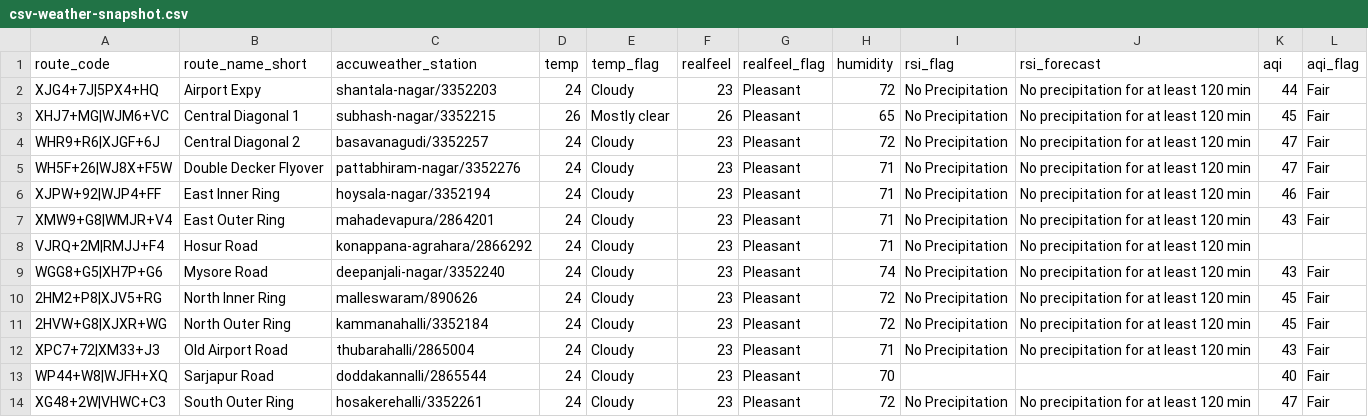
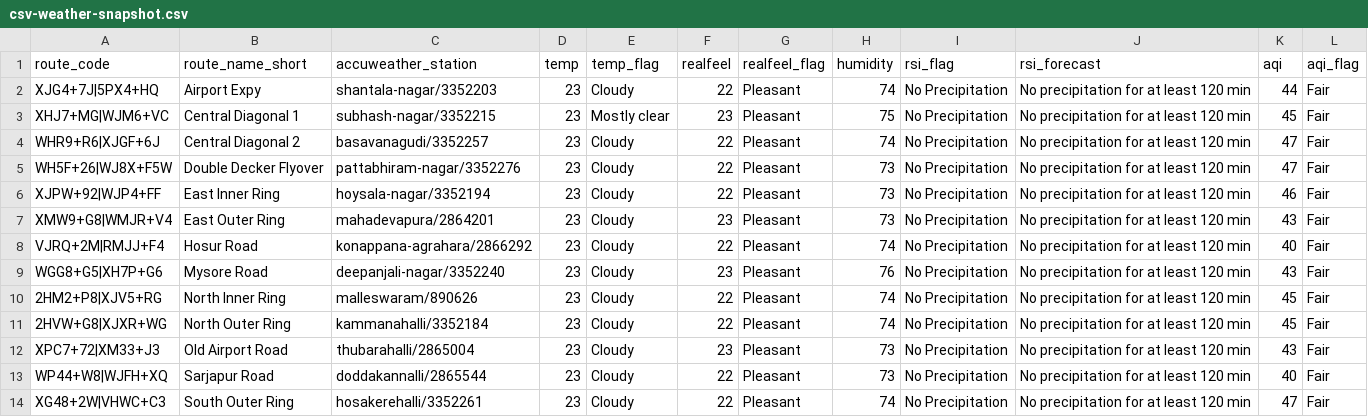
Before and after one commit to thecont1/blr-traffic-monitor, a CSV file: data/csv-weather-snapshot.csv, drawn as a sheet.

```diff
--- a/data/csv-weather-snapshot.csv
+++ b/data/csv-weather-snapshot.csv
@@ -1,14 +1,14 @@
 route_code,route_name_short,accuweather_station,temp,temp_flag,realfeel,realfeel_flag,humidity,rsi_flag,rsi_forecast,aqi,aqi_flag
-XJG4+7J|5PX4+HQ,Airport Expy,shantala-nagar/3352203,24,Cloudy,23,Pleasant,72,No Precipitation,No precipitation for at least 120 min,44,Fair
-XHJ7+MG|WJM6+VC,Central Diagonal 1,subhash-nagar/3352215,26,Mostly clear,26,Pleasant,65,No Precipitation,No precipitation for at least 120 min,45,Fair
-WHR9+R6|XJGF+6J,Central Diagonal 2,basavanagudi/3352257,24,Cloudy,23,Pleasant,72,No Precipitation,No precipitation for at least 120 min,47,Fair
-WH5F+26|WJ8X+F5W,Double Decker Flyover,pattabhiram-nagar/3352276,24,Cloudy,23,Pleasant,71,No Precipitation,No precipitation for at least 120 min,47,Fair
-XJPW+92|WJP4+FF,East Inner Ring,hoysala-nagar/3352194,24,Cloudy,23,Pleasant,71,No Precipitation,No precipitation for at least 120 min,46,Fair
-XMW9+G8|WMJR+V4,East Outer Ring,mahadevapura/2864201,24,Cloudy,23,Pleasant,71,No Precipitation,No precipitation for at least 120 min,43,Fair
-VJRQ+2M|RMJJ+F4,Hosur Road,konappana-agrahara/2866292,24,Cloudy,23,Pleasant,71,No Precipitation,No precipitation for at least 120 min,,
-WGG8+G5|XH7P+G6,Mysore Road,deepanjali-nagar/3352240,24,Cloudy,23,Pleasant,74,No Precipitation,No precipitation for at least 120 min,43,Fair
-2HM2+P8|XJV5+RG,North Inner Ring,malleswaram/890626,24,Cloudy,23,Pleasant,72,No Precipitation,No precipitation for at least 120 min,45,Fair
-2HVW+G8|XJXR+WG,North Outer Ring,kammanahalli/3352184,24,Cloudy,23,Pleasant,72,No Precipitation,No precipitation for at least 120 min,45,Fair
-XPC7+72|XM33+J3,Old Airport Road,thubarahalli/2865004,24,Cloudy,23,Pleasant,71,No Precipitation,No precipitation for at least 120 min,43,Fair
-WP44+W8|WJFH+XQ,Sarjapur Road,doddakannalli/2865544,24,Cloudy,23,Pleasant,70,,,40,Fair
-XG48+2W|VHWC+C3,South Outer Ring,hosakerehalli/3352261,24,Cloudy,23,Pleasant,72,No Precipitation,No precipitation for at least 120 min,47,Fair
+XJG4+7J|5PX4+HQ,Airport Expy,shantala-nagar/3352203,23,Cloudy,22,Pleasant,74,No Precipitation,No precipitation for at least 120 min,44,Fair
+XHJ7+MG|WJM6+VC,Central Diagonal 1,subhash-nagar/3352215,23,Mostly clear,23,Pleasant,75,No Precipitation,No precipitation for at least 120 min,45,Fair
+WHR9+R6|XJGF+6J,Central Diagonal 2,basavanagudi/3352257,23,Cloudy,22,Pleasant,74,No Precipitation,No precipitation for at least 120 min,47,Fair
+WH5F+26|WJ8X+F5W,Double Decker Flyover,pattabhiram-nagar/3352276,23,Cloudy,22,Pleasant,73,No Precipitation,No precipitation for at least 120 min,47,Fair
+XJPW+92|WJP4+FF,East Inner Ring,hoysala-nagar/3352194,23,Cloudy,22,Pleasant,73,No Precipitation,No precipitation for at least 120 min,46,Fair
+XMW9+G8|WMJR+V4,East Outer Ring,mahadevapura/2864201,23,Cloudy,23,Pleasant,73,No Precipitation,No precipitation for at least 120 min,43,Fair
+VJRQ+2M|RMJJ+F4,Hosur Road,konappana-agrahara/2866292,23,Cloudy,22,Pleasant,74,No Precipitation,No precipitation for at least 120 min,40,Fair
+WGG8+G5|XH7P+G6,Mysore Road,deepanjali-nagar/3352240,23,Cloudy,23,Pleasant,76,No Precipitation,No precipitation for at least 120 min,43,Fair
+2HM2+P8|XJV5+RG,North Inner Ring,malleswaram/890626,23,Cloudy,22,Pleasant,74,No Precipitation,No precipitation for at least 120 min,45,Fair
+2HVW+G8|XJXR+WG,North Outer Ring,kammanahalli/3352184,23,Cloudy,22,Pleasant,74,No Precipitation,No precipitation for at least 120 min,45,Fair
+XPC7+72|XM33+J3,Old Airport Road,thubarahalli/2865004,23,Cloudy,23,Pleasant,73,No Precipitation,No precipitation for at least 120 min,43,Fair
+WP44+W8|WJFH+XQ,Sarjapur Road,doddakannalli/2865544,23,Cloudy,22,Pleasant,73,No Precipitation,No precipitation for at least 120 min,40,Fair
+XG48+2W|VHWC+C3,South Outer Ring,hosakerehalli/3352261,23,Cloudy,22,Pleasant,74,No Precipitation,No precipitation for at least 120 min,47,Fair
```
Also changed, not shown: 1 other file.
